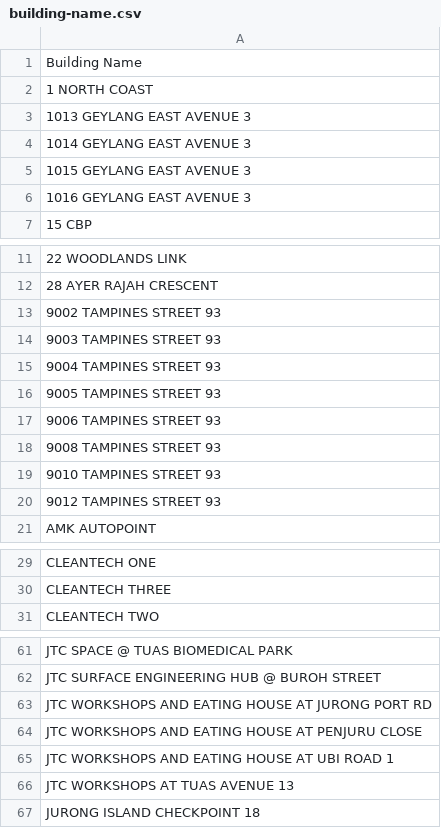
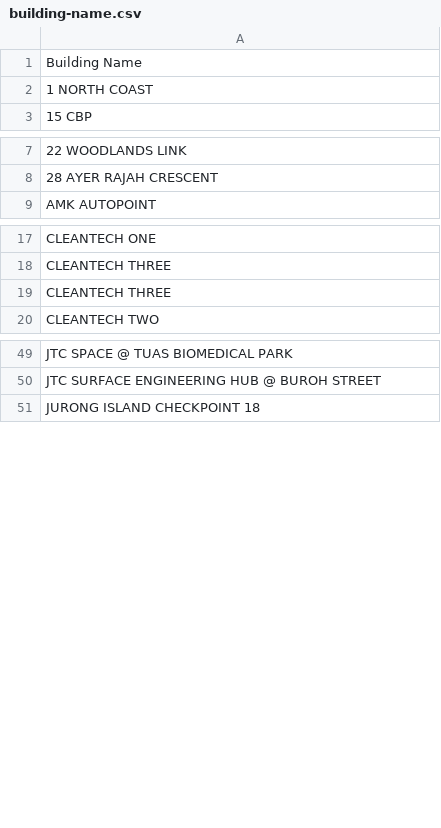
Before and after one commit to jtcfembsd/jtcfembsd.github.io, a CSV file: public/building-name.csv, drawn as a sheet; only a part is shown, gaps mark what is left out; removed rows and columns are numbered as before the commit, all else as after; the diff covers the shown part only; the diff names each change by its address in the sheet, - before the commit and + after, or states it on an @@ line.

Commit message:
Update building-name.csv
update file

```diff
--- a/public/building-name.csv
+++ b/public/building-name.csv
-row 3: 1013 GEYLANG EAST AVENUE 3
-row 4: 1014 GEYLANG EAST AVENUE 3
-row 5: 1015 GEYLANG EAST AVENUE 3
-row 6: 1016 GEYLANG EAST AVENUE 3
-row 13: 9002 TAMPINES STREET 93
-row 14: 9003 TAMPINES STREET 93
-row 15: 9004 TAMPINES STREET 93
-row 16: 9005 TAMPINES STREET 93
-row 17: 9006 TAMPINES STREET 93
-row 18: 9008 TAMPINES STREET 93
-row 19: 9010 TAMPINES STREET 93
-row 20: 9012 TAMPINES STREET 93
+row 19: CLEANTECH THREE
-row 63: JTC WORKSHOPS AND EATING HOUSE AT JURONG PORT RD
-row 64: JTC WORKSHOPS AND EATING HOUSE AT PENJURU CLOSE
-row 65: JTC WORKSHOPS AND EATING HOUSE AT UBI ROAD 1
-row 66: JTC WORKSHOPS AT TUAS AVENUE 13
```
Also changed, not shown: 2 added rows and 3 removed rows elsewhere in this file.
